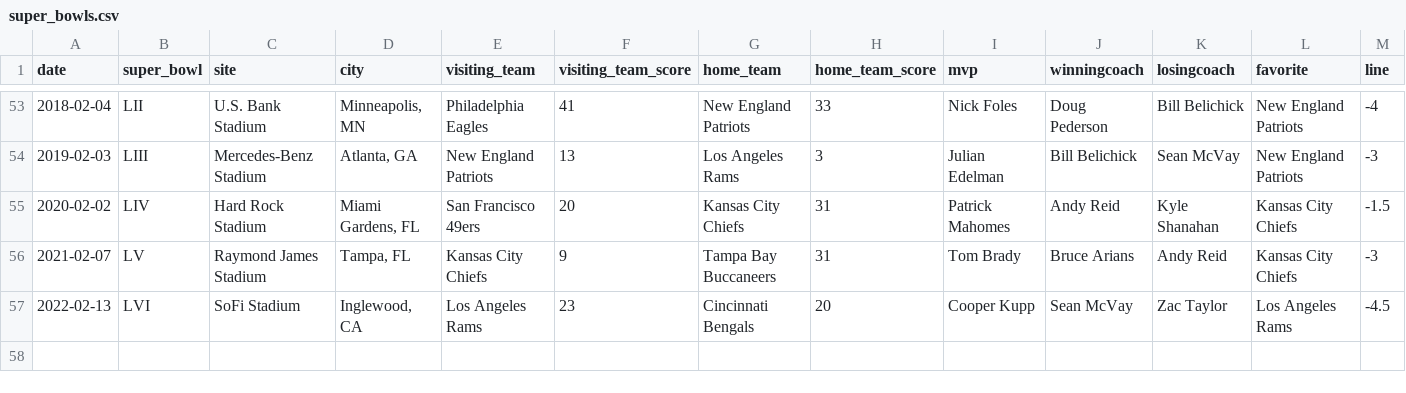
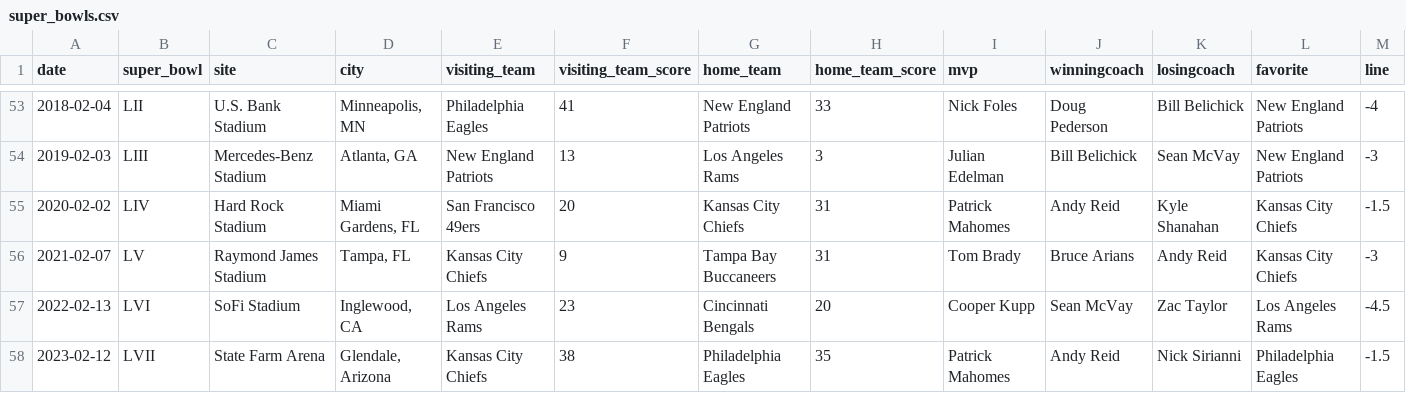
Before and after one commit to craighillelson/super_bowls, a CSV file: super_bowls.csv, drawn as a sheet; only a part is shown, gaps mark what is left out.

Commit message:
update super_bowls.csv
added super bowl lvii data

```diff
--- a/super_bowls.csv
+++ b/super_bowls.csv
@@ -57 +57,2 @@ date,super_bowl,site,city,visiting_team,visiting_team_score,home_team,home_team_
 2022-02-13,LVI,SoFi Stadium,"Inglewood, CA",Los Angeles Rams,23,Cincinnati Bengals,20,Cooper Kupp,Sean McVay,Zac Taylor,Los Angeles Rams,-4.5
+2023-02-12,LVII,State Farm Arena,"Glendale, Arizona",Kansas City Chiefs,38,Philadelphia Eagles,35,Patrick Mahomes,Andy Reid,Nick Sirianni,Philadelphia Eagles,-1.5
```
